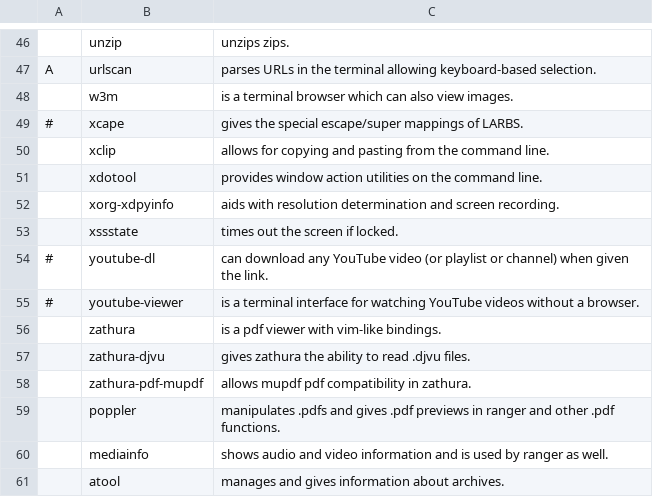
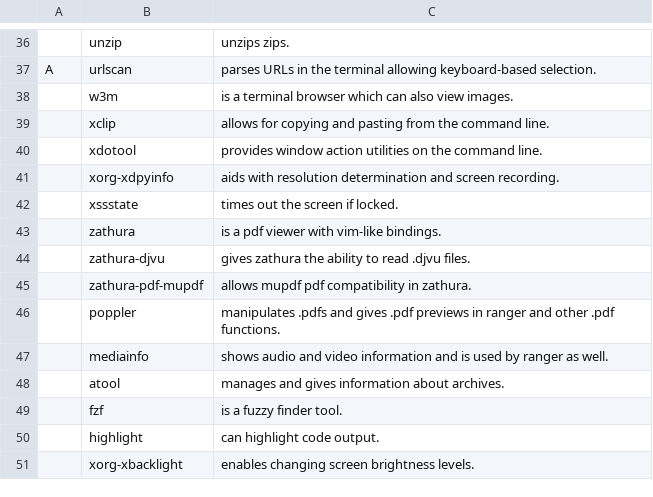
Before and after one commit to ravsimar-sodhi/LARBS, a CSV file: progs.csv, drawn as a sheet; only a part is shown, gaps mark what is left out; the shorter side is filled out with more unchanged rows; removed rows and columns are numbered as before the commit, all else as after; the diff covers the shown part only; the diff names each change by its address in the sheet, - before the commit and + after, or states it on an @@ line.

```diff
--- a/progs.csv
+++ b/progs.csv
-row 49: # | xcape | gives the special escape/super mappings of LARBS.
-row 54: # | youtube-dl | can download any YouTube video (or playlist or channel) when given the link.
-row 55: # | youtube-viewer | is a terminal interface for watching YouTube videos without a browser.
```
Also changed, not shown: 3 added rows, 15 removed rows and 11 edited cells elsewhere in this file, 9 other files.
